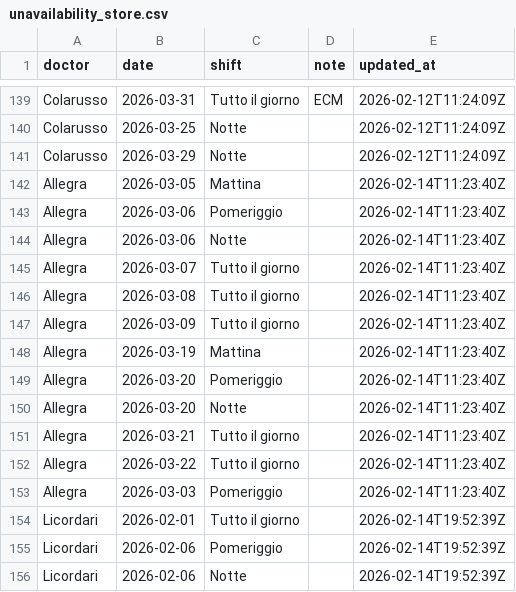
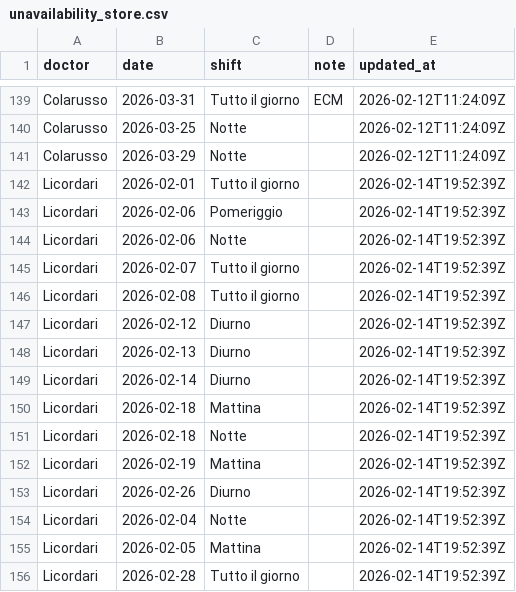
Before and after one commit to rlicordari/Turni-ind, a CSV file: unavailability_store.csv, drawn as a sheet; only a part is shown, gaps mark what is left out; the shorter side is filled out with more unchanged rows; removed rows and columns are numbered as before the commit, all else as after; the diff covers the shown part only; the diff names each change by its address in the sheet, - before the commit and + after, or states it on an @@ line.

Commit message:
Update unavailability: Allegra (2026-02-19T11:13:41Z)

```diff
--- a/unavailability_store.csv
+++ b/unavailability_store.csv
-row 142: Allegra | 2026-03-05 | Mattina |  | 2026-02-14T11:23:40Z
-row 143: Allegra | 2026-03-06 | Pomeriggio |  | 2026-02-14T11:23:40Z
-row 144: Allegra | 2026-03-06 | Notte |  | 2026-02-14T11:23:40Z
-row 145: Allegra | 2026-03-07 | Tutto il giorno |  | 2026-02-14T11:23:40Z
-row 146: Allegra | 2026-03-08 | Tutto il giorno |  | 2026-02-14T11:23:40Z
-row 147: Allegra | 2026-03-09 | Tutto il giorno |  | 2026-02-14T11:23:40Z
-row 148: Allegra | 2026-03-19 | Mattina |  | 2026-02-14T11:23:40Z
-row 149: Allegra | 2026-03-20 | Pomeriggio |  | 2026-02-14T11:23:40Z
-row 150: Allegra | 2026-03-20 | Notte |  | 2026-02-14T11:23:40Z
-row 151: Allegra | 2026-03-21 | Tutto il giorno |  | 2026-02-14T11:23:40Z
-row 152: Allegra | 2026-03-22 | Tutto il giorno |  | 2026-02-14T11:23:40Z
-row 153: Allegra | 2026-03-03 | Pomeriggio |  | 2026-02-14T11:23:40Z
```
Also changed, not shown: 14 added rows elsewhere in this file.
